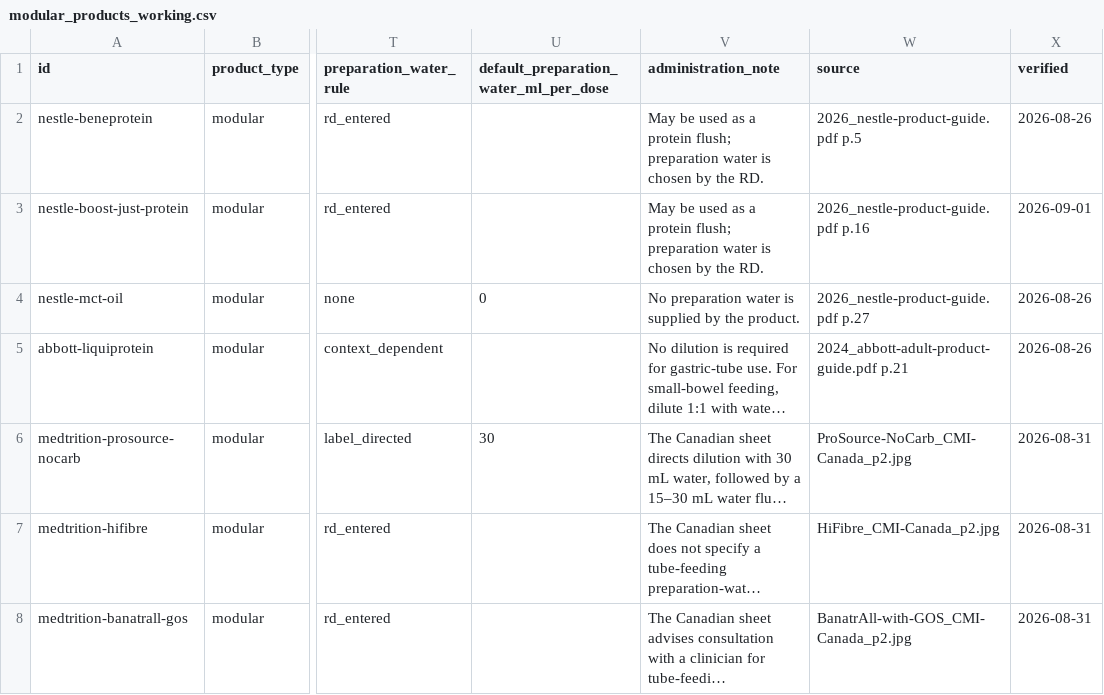
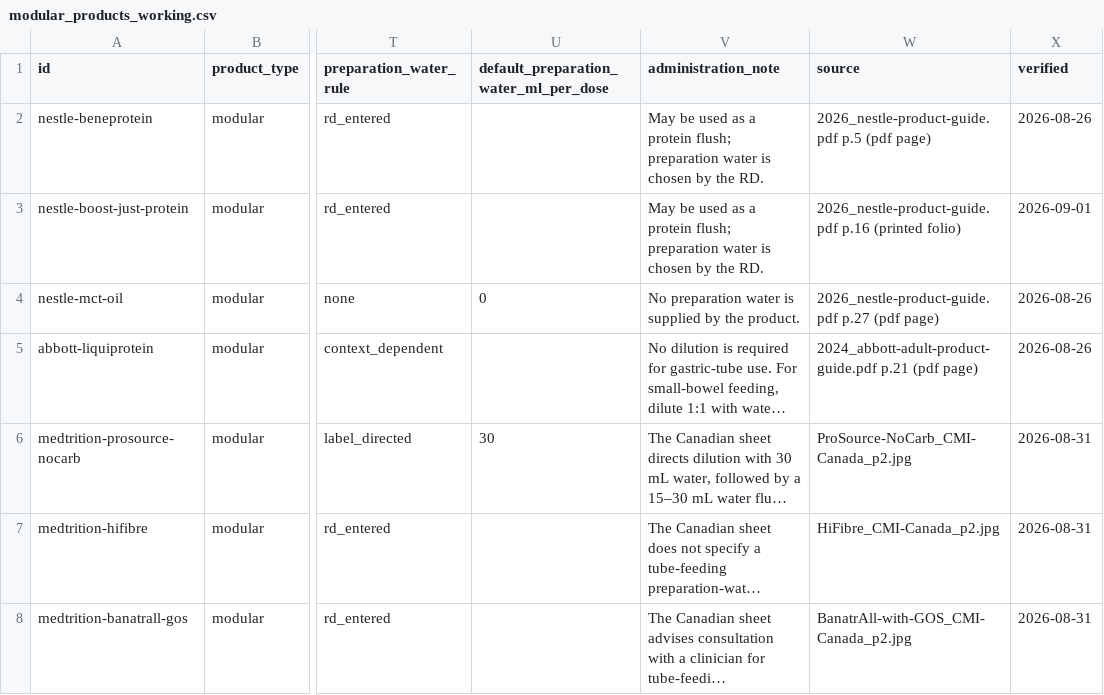
Before and after one commit to greywhitebinary/inpatient_feeds_calculator, a CSV file: formulary_working/modular_products_working.csv, drawn as a sheet; only a part is shown, gaps mark what is left out; long unchanged cells end in …; the diff names each change by its address in the sheet, - before the commit and + after, or states it on an @@ line.

```diff
--- a/formulary_working/modular_products_working.csv
+++ b/formulary_working/modular_products_working.csv
-W2 (source): 2026_nestle-product-guide.pdf p.5
+W2 (source): 2026_nestle-product-guide.pdf p.5 (pdf page)
-W3 (source): 2026_nestle-product-guide.pdf p.16
+W3 (source): 2026_nestle-product-guide.pdf p.16 (printed folio)
-W4 (source): 2026_nestle-product-guide.pdf p.27
+W4 (source): 2026_nestle-product-guide.pdf p.27 (pdf page)
-W5 (source): 2024_abbott-adult-product-guide.pdf p.21
+W5 (source): 2024_abbott-adult-product-guide.pdf p.21 (pdf page)
```
Also changed, not shown: formulary_working/canada_formulas_working.csv, formulary_working/ons_products_working.csv, 10 other files.
